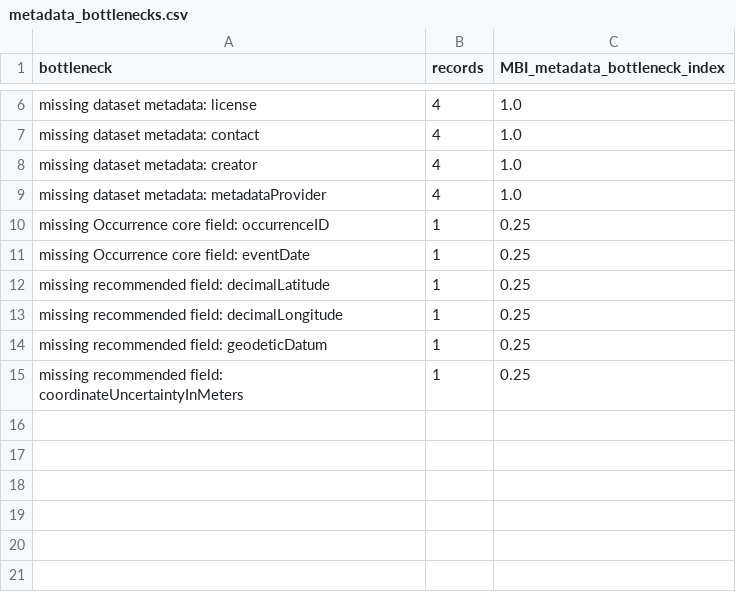
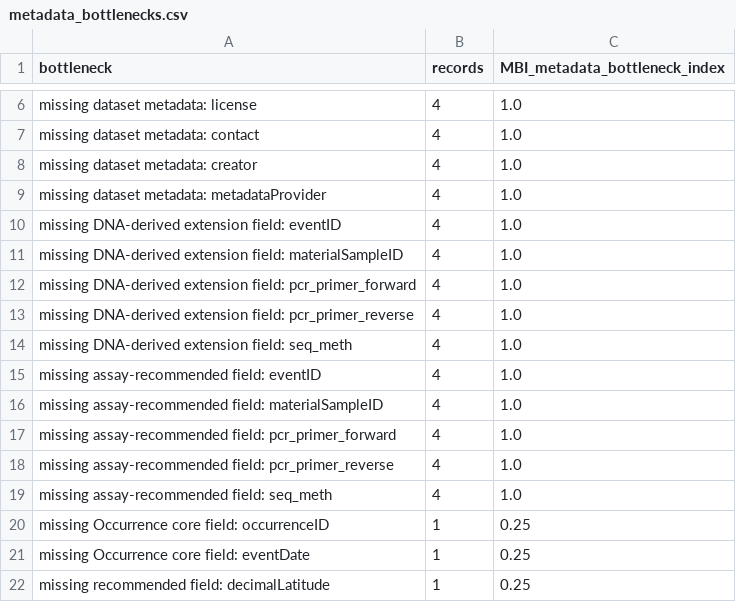
Before and after one commit to Ecooddworld/EcoGenesis_Evidence_Atlas, a CSV file: reports/barcode-demo/metadata_bottlenecks.csv, drawn as a sheet; only a part is shown, gaps mark what is left out; the shorter side is filled out with more unchanged rows.

```diff
--- a/reports/barcode-demo/metadata_bottlenecks.csv
+++ b/reports/barcode-demo/metadata_bottlenecks.csv
@@ -9,2 +9,12 @@ missing dataset metadata: creator,4,1.0
 missing dataset metadata: metadataProvider,4,1.0
+missing DNA-derived extension field: eventID,4,1.0
+missing DNA-derived extension field: materialSampleID,4,1.0
+missing DNA-derived extension field: pcr_primer_forward,4,1.0
+missing DNA-derived extension field: pcr_primer_reverse,4,1.0
+missing DNA-derived extension field: seq_meth,4,1.0
+missing assay-recommended field: eventID,4,1.0
+missing assay-recommended field: materialSampleID,4,1.0
+missing assay-recommended field: pcr_primer_forward,4,1.0
+missing assay-recommended field: pcr_primer_reverse,4,1.0
+missing assay-recommended field: seq_meth,4,1.0
 missing Occurrence core field: occurrenceID,1,0.25
```
Also changed, not shown: reports/barcode-demo/dna_derived_extension_gbif_ready.csv, reports/barcode-demo/dna_derived_extension_publishable.csv, 43 other files.
